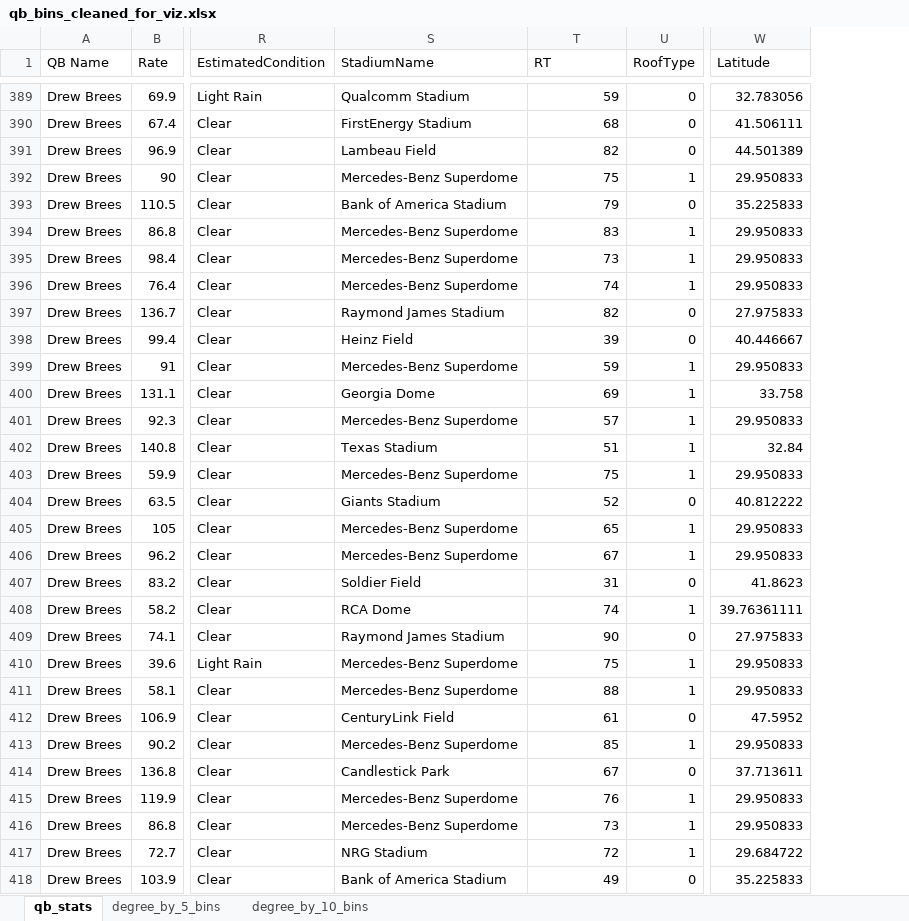
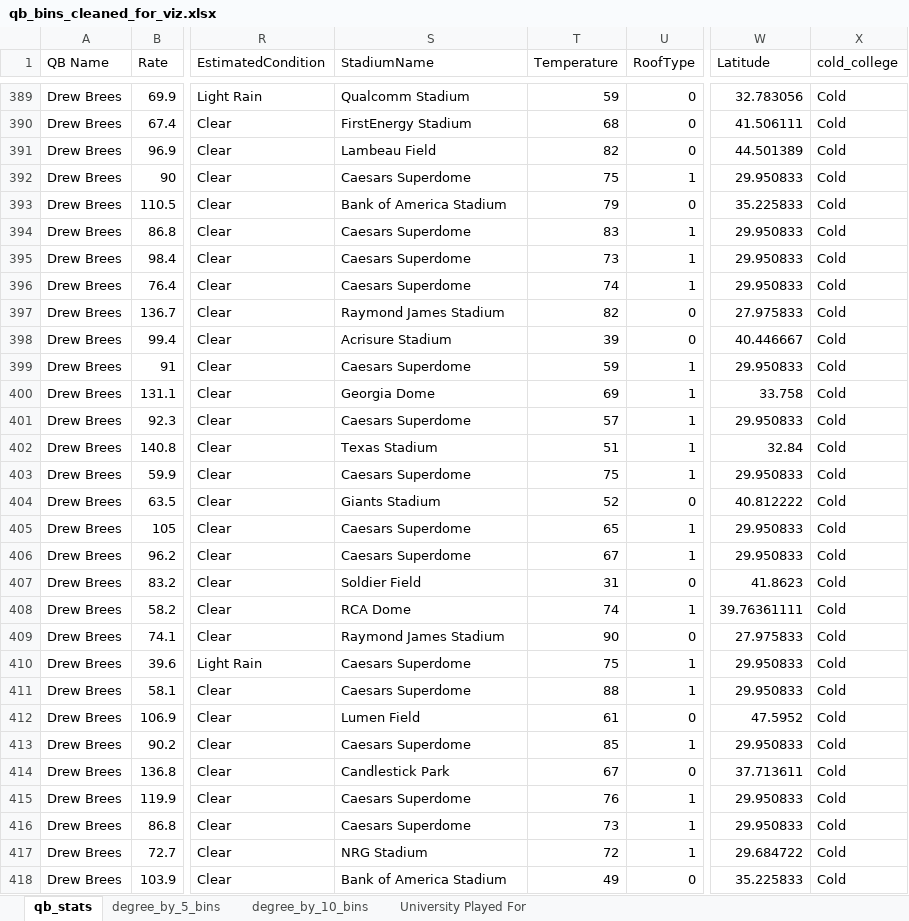
Before and after one commit to zjpeterson440/personal_projects, an Excel workbook: NFL Project/qb_bins_cleaned_for_viz.xlsx, sheet qb_stats, drawn as a sheet; only a part is shown, gaps mark what is left out; values as stored, in another font and other column widths than the file's, no borders; the diff covers the shown part only; the diff names each change by its address in the sheet, - before the commit and + after, or states it on an @@ line.

```diff
--- a/NFL Project/qb_bins_cleaned_for_viz.xlsx (sheet qb_stats)
+++ b/NFL Project/qb_bins_cleaned_for_viz.xlsx (sheet qb_stats)
+sheet tab: University Played For
+column X (cold_college), rows 389-418: all Cold
-T1: RT
+T1: Temperature
-S392 (StadiumName): Mercedes-Benz Superdome
+S392 (StadiumName): Caesars Superdome
-S394:S396 (StadiumName): Mercedes-Benz Superdome
+S394:S396 (StadiumName): Caesars Superdome
-S398 (StadiumName): Heinz Field
+S398 (StadiumName): Acrisure Stadium
-S399 (StadiumName): Mercedes-Benz Superdome
+S399 (StadiumName): Caesars Superdome
-S401 (StadiumName): Mercedes-Benz Superdome
+S401 (StadiumName): Caesars Superdome
-S403 (StadiumName): Mercedes-Benz Superdome
+S403 (StadiumName): Caesars Superdome
-S405:S406 (StadiumName): Mercedes-Benz Superdome
+S405:S406 (StadiumName): Caesars Superdome
-S410:S411 (StadiumName): Mercedes-Benz Superdome
+S410:S411 (StadiumName): Caesars Superdome
-S412 (StadiumName): CenturyLink Field
+S412 (StadiumName): Lumen Field
-S413 (StadiumName): Mercedes-Benz Superdome
+S413 (StadiumName): Caesars Superdome
-S415:S416 (StadiumName): Mercedes-Benz Superdome
+S415:S416 (StadiumName): Caesars Superdome
```
Also changed, not shown: 913 edited cells elsewhere in this sheet, 3 other files.
